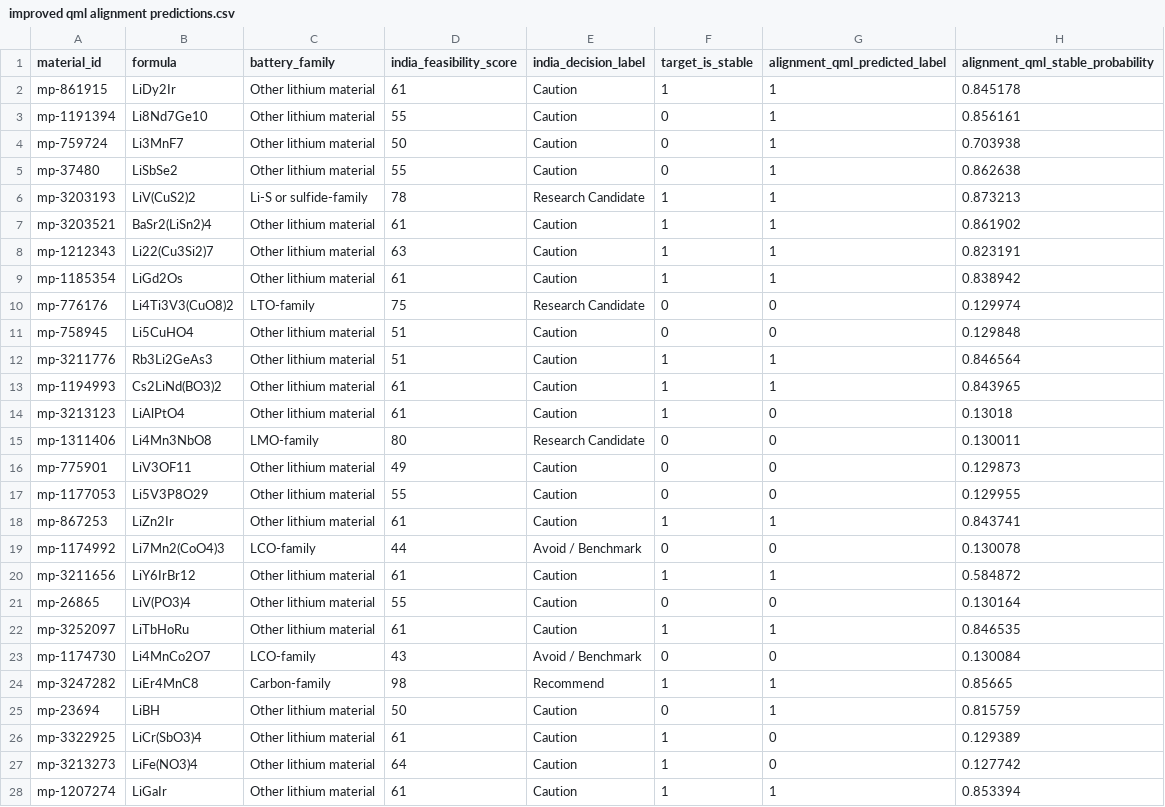
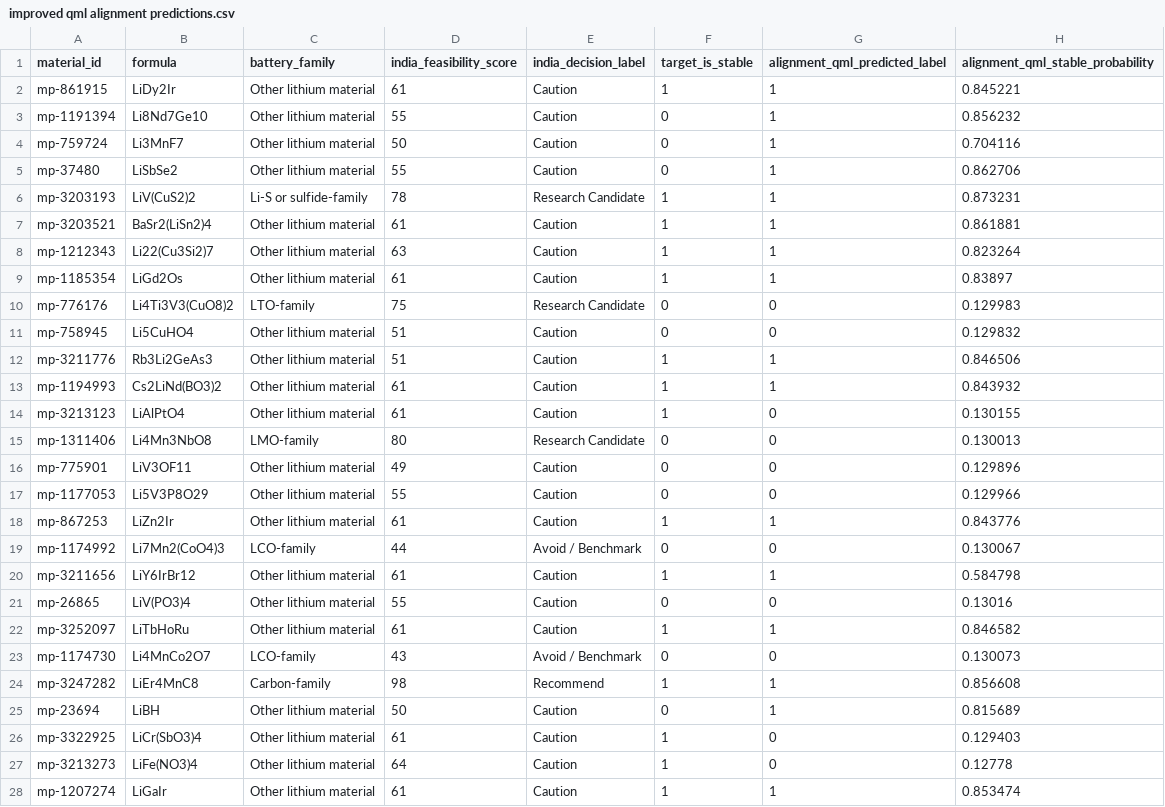
Before and after one commit to lifeknife10A/hybrid-quantum-battery-stability-prediction, a CSV file: Summer Vacation/data/processed/improved qml alignment predictions.csv, drawn as a sheet; only a part is shown; the diff covers the shown part only.

```diff
--- a/Summer Vacation/data/processed/improved qml alignment predictions.csv
+++ b/Summer Vacation/data/processed/improved qml alignment predictions.csv
@@ -1,28 +1,28 @@
 material_id,formula,battery_family,india_feasibility_score,india_decision_label,target_is_stable,alignment_qml_predicted_label,alignment_qml_stable_probability
-mp-861915,LiDy2Ir,Other lithium material,61,Caution,1,1,0.845178
-mp-1191394,Li8Nd7Ge10,Other lithium material,55,Caution,0,1,0.856161
-mp-759724,Li3MnF7,Other lithium material,50,Caution,0,1,0.703938
-mp-37480,LiSbSe2,Other lithium material,55,Caution,0,1,0.862638
-mp-3203193,LiV(CuS2)2,Li-S or sulfide-family,78,Research Candidate,1,1,0.873213
-mp-3203521,BaSr2(LiSn2)4,Other lithium material,61,Caution,1,1,0.861902
-mp-1212343,Li22(Cu3Si2)7,Other lithium material,63,Caution,1,1,0.823191
-mp-1185354,LiGd2Os,Other lithium material,61,Caution,1,1,0.838942
-mp-776176,Li4Ti3V3(CuO8)2,LTO-family,75,Research Candidate,0,0,0.129974
-mp-758945,Li5CuHO4,Other lithium material,51,Caution,0,0,0.129848
-mp-3211776,Rb3Li2GeAs3,Other lithium material,51,Caution,1,1,0.846564
-mp-1194993,Cs2LiNd(BO3)2,Other lithium material,61,Caution,1,1,0.843965
-mp-3213123,LiAlPtO4,Other lithium material,61,Caution,1,0,0.13018
-mp-1311406,Li4Mn3NbO8,LMO-family,80,Research Candidate,0,0,0.130011
-mp-775901,LiV3OF11,Other lithium material,49,Caution,0,0,0.129873
-mp-1177053,Li5V3P8O29,Other lithium material,55,Caution,0,0,0.129955
-mp-867253,LiZn2Ir,Other lithium material,61,Caution,1,1,0.843741
-mp-1174992,Li7Mn2(CoO4)3,LCO-family,44,Avoid / Benchmark,0,0,0.130078
-mp-3211656,LiY6IrBr12,Other lithium material,61,Caution,1,1,0.584872
-mp-26865,LiV(PO3)4,Other lithium material,55,Caution,0,0,0.130164
-mp-3252097,LiTbHoRu,Other lithium material,61,Caution,1,1,0.846535
-mp-1174730,Li4MnCo2O7,LCO-family,43,Avoid / Benchmark,0,0,0.130084
-mp-3247282,LiEr4MnC8,Carbon-family,98,Recommend,1,1,0.85665
-mp-23694,LiBH,Other lithium material,50,Caution,0,1,0.815759
-mp-3322925,LiCr(SbO3)4,Other lithium material,61,Caution,1,0,0.129389
-mp-3213273,LiFe(NO3)4,Other lithium material,64,Caution,1,0,0.127742
-mp-1207274,LiGaIr,Other lithium material,61,Caution,1,1,0.853394
+mp-861915,LiDy2Ir,Other lithium material,61,Caution,1,1,0.845221
+mp-1191394,Li8Nd7Ge10,Other lithium material,55,Caution,0,1,0.856232
+mp-759724,Li3MnF7,Other lithium material,50,Caution,0,1,0.704116
+mp-37480,LiSbSe2,Other lithium material,55,Caution,0,1,0.862706
+mp-3203193,LiV(CuS2)2,Li-S or sulfide-family,78,Research Candidate,1,1,0.873231
+mp-3203521,BaSr2(LiSn2)4,Other lithium material,61,Caution,1,1,0.861881
+mp-1212343,Li22(Cu3Si2)7,Other lithium material,63,Caution,1,1,0.823264
+mp-1185354,LiGd2Os,Other lithium material,61,Caution,1,1,0.83897
+mp-776176,Li4Ti3V3(CuO8)2,LTO-family,75,Research Candidate,0,0,0.129983
+mp-758945,Li5CuHO4,Other lithium material,51,Caution,0,0,0.129832
+mp-3211776,Rb3Li2GeAs3,Other lithium material,51,Caution,1,1,0.846506
+mp-1194993,Cs2LiNd(BO3)2,Other lithium material,61,Caution,1,1,0.843932
+mp-3213123,LiAlPtO4,Other lithium material,61,Caution,1,0,0.130155
+mp-1311406,Li4Mn3NbO8,LMO-family,80,Research Candidate,0,0,0.130013
+mp-775901,LiV3OF11,Other lithium material,49,Caution,0,0,0.129896
+mp-1177053,Li5V3P8O29,Other lithium material,55,Caution,0,0,0.129966
+mp-867253,LiZn2Ir,Other lithium material,61,Caution,1,1,0.843776
+mp-1174992,Li7Mn2(CoO4)3,LCO-family,44,Avoid / Benchmark,0,0,0.130067
+mp-3211656,LiY6IrBr12,Other lithium material,61,Caution,1,1,0.584798
+mp-26865,LiV(PO3)4,Other lithium material,55,Caution,0,0,0.13016
+mp-3252097,LiTbHoRu,Other lithium material,61,Caution,1,1,0.846582
+mp-1174730,Li4MnCo2O7,LCO-family,43,Avoid / Benchmark,0,0,0.130073
+mp-3247282,LiEr4MnC8,Carbon-family,98,Recommend,1,1,0.856608
+mp-23694,LiBH,Other lithium material,50,Caution,0,1,0.815689
+mp-3322925,LiCr(SbO3)4,Other lithium material,61,Caution,1,0,0.129403
+mp-3213273,LiFe(NO3)4,Other lithium material,64,Caution,1,0,0.12778
+mp-1207274,LiGaIr,Other lithium material,61,Caution,1,1,0.853474
```
Also changed, not shown: 169 edited cells elsewhere in this file, 8 other files.
